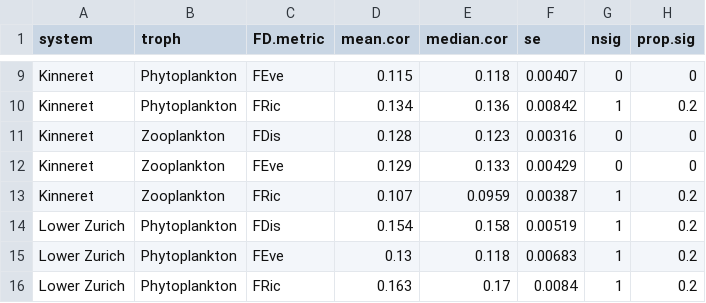
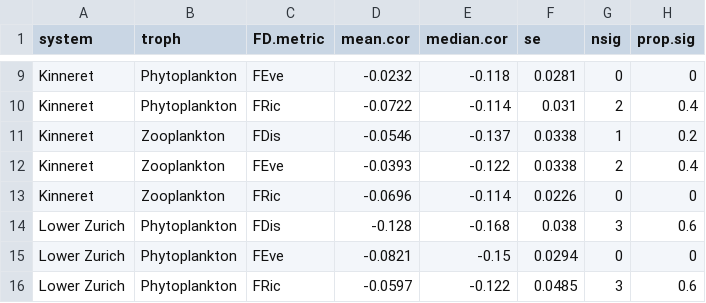
Before and after one commit to duncanobrien/plankton-FD, a CSV file: Results/ccf_tables/cor.lagx.FD.tab.csv, drawn as a sheet; only a part is shown, gaps mark what is left out; the diff covers the shown part only.

```diff
--- a/Results/ccf_tables/cor.lagx.FD.tab.csv
+++ b/Results/ccf_tables/cor.lagx.FD.tab.csv
@@ -9,8 +9,8 @@
-"Kinneret","Phytoplankton","FEve",0.115,0.118,0.00407,0,0
-"Kinneret","Phytoplankton","FRic",0.134,0.136,0.00842,1,0.2
-"Kinneret","Zooplankton","FDis",0.128,0.123,0.00316,0,0
-"Kinneret","Zooplankton","FEve",0.129,0.133,0.00429,0,0
-"Kinneret","Zooplankton","FRic",0.107,0.0959,0.00387,1,0.2
-"Lower Zurich","Phytoplankton","FDis",0.154,0.158,0.00519,1,0.2
-"Lower Zurich","Phytoplankton","FEve",0.13,0.118,0.00683,1,0.2
-"Lower Zurich","Phytoplankton","FRic",0.163,0.17,0.0084,1,0.2
+"Kinneret","Phytoplankton","FEve",-0.0232,-0.118,0.0281,0,0
+"Kinneret","Phytoplankton","FRic",-0.0722,-0.114,0.031,2,0.4
+"Kinneret","Zooplankton","FDis",-0.0546,-0.137,0.0338,1,0.2
+"Kinneret","Zooplankton","FEve",-0.0393,-0.122,0.0338,2,0.4
+"Kinneret","Zooplankton","FRic",-0.0696,-0.114,0.0226,0,0
+"Lower Zurich","Phytoplankton","FDis",-0.128,-0.168,0.038,3,0.6
+"Lower Zurich","Phytoplankton","FEve",-0.0821,-0.15,0.0294,0,0
+"Lower Zurich","Phytoplankton","FRic",-0.0597,-0.122,0.0485,3,0.6
```
Also changed, not shown: 1 added row, 1 removed row and 80 edited cells elsewhere in this file, Results/ccf_tables/cor.lagx.state.tab.csv, 2 other files.
